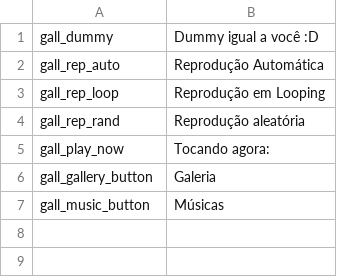
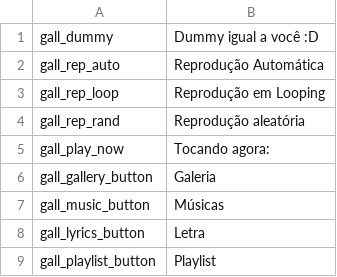
Before and after one commit to MatheusSilver/Deboa-Deboa, a TSV file: assets/locales/en-US/galleryMenu.tsv, drawn as a sheet; the diff names each change by its address in the sheet, - before the commit and + after, or states it on an @@ line.

```diff
--- a/assets/locales/en-US/galleryMenu.tsv
+++ b/assets/locales/en-US/galleryMenu.tsv
+row 8: gall_lyrics_button | Letra
+row 9: gall_playlist_button | Playlist
```
Also changed, not shown: assets/locales/en-US/data.tsv, assets/locales/en-US/playstate.tsv, 32 other files.
